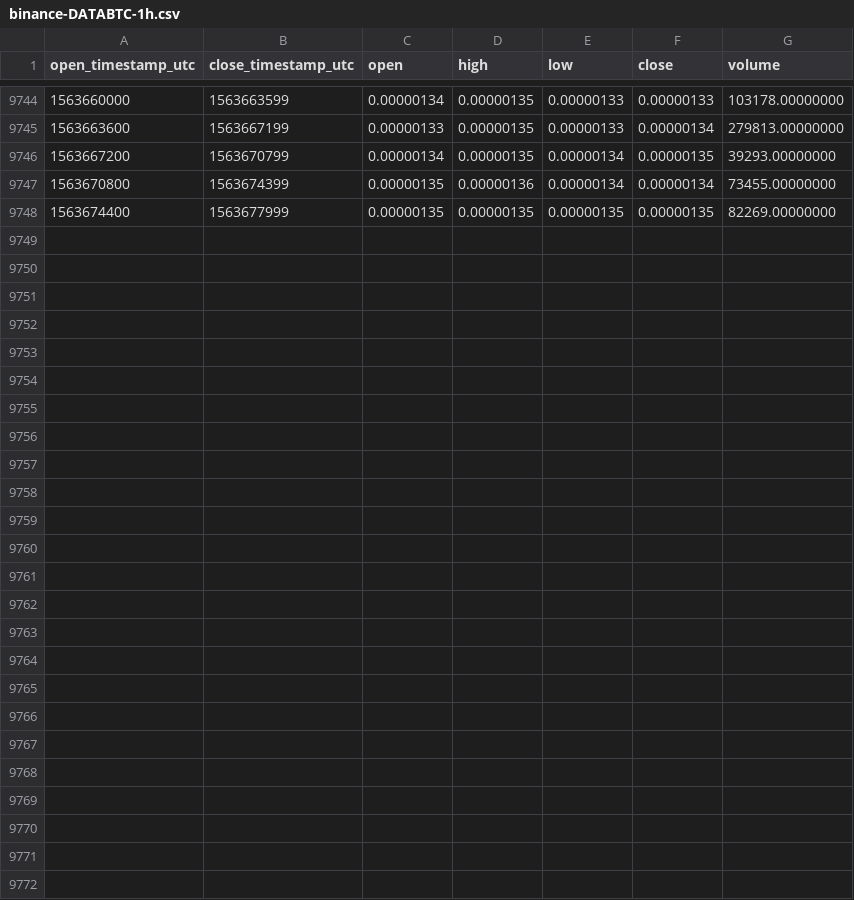
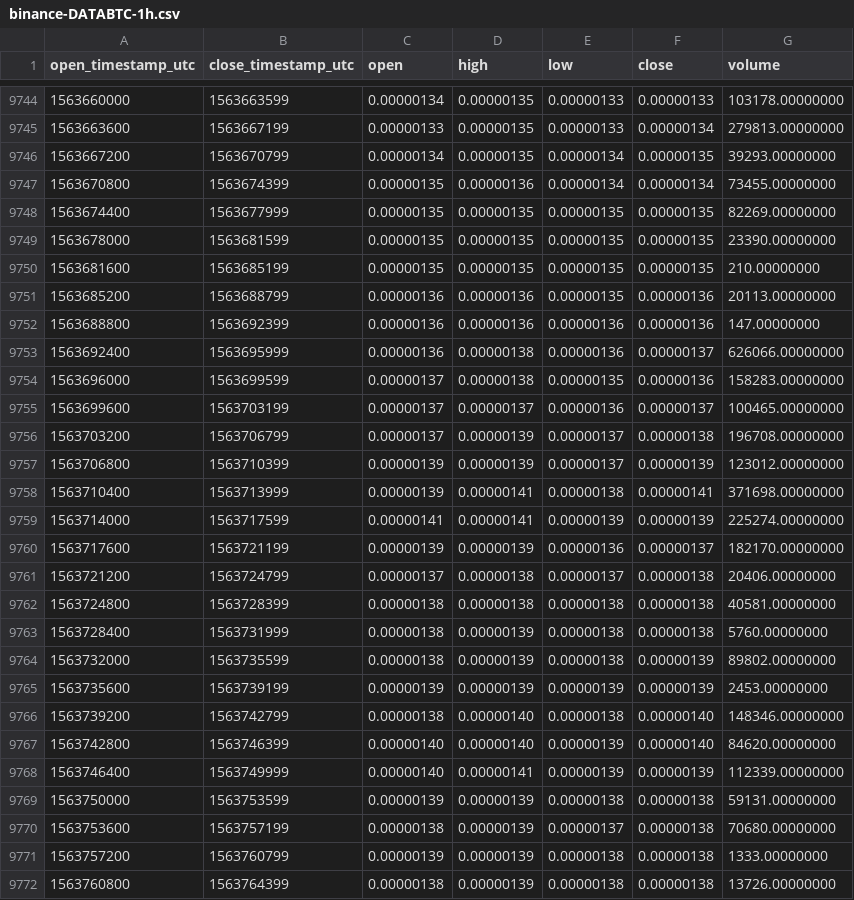
Before and after one commit to cryptobigbro/binance-DATABTC, a CSV file: binance-DATABTC-1h.csv, drawn as a sheet; only a part is shown, gaps mark what is left out.

Commit message:
Update OHLCV data.

```diff
--- a/binance-DATABTC-1h.csv
+++ b/binance-DATABTC-1h.csv
@@ -9748 +9748,25 @@ open_timestamp_utc,close_timestamp_utc,open,high,low,close,volume
 1563674400,1563677999,0.00000135,0.00000135,0.00000135,0.00000135,82269.00000000
+1563678000,1563681599,0.00000135,0.00000135,0.00000135,0.00000135,23390.00000000
+1563681600,1563685199,0.00000135,0.00000135,0.00000135,0.00000135,210.00000000
+1563685200,1563688799,0.00000136,0.00000136,0.00000135,0.00000136,20113.00000000
+1563688800,1563692399,0.00000136,0.00000136,0.00000136,0.00000136,147.00000000
+1563692400,1563695999,0.00000136,0.00000138,0.00000136,0.00000137,626066.00000000
+1563696000,1563699599,0.00000137,0.00000138,0.00000135,0.00000136,158283.00000000
+1563699600,1563703199,0.00000137,0.00000137,0.00000136,0.00000137,100465.00000000
+1563703200,1563706799,0.00000137,0.00000139,0.00000137,0.00000138,196708.00000000
+1563706800,1563710399,0.00000139,0.00000139,0.00000137,0.00000139,123012.00000000
+1563710400,1563713999,0.00000139,0.00000141,0.00000138,0.00000141,371698.00000000
+1563714000,1563717599,0.00000141,0.00000141,0.00000139,0.00000139,225274.00000000
+1563717600,1563721199,0.00000139,0.00000139,0.00000136,0.00000137,182170.00000000
+1563721200,1563724799,0.00000137,0.00000138,0.00000137,0.00000138,20406.00000000
+1563724800,1563728399,0.00000138,0.00000138,0.00000138,0.00000138,40581.00000000
+1563728400,1563731999,0.00000138,0.00000139,0.00000138,0.00000138,5760.00000000
+1563732000,1563735599,0.00000138,0.00000139,0.00000138,0.00000139,89802.00000000
+1563735600,1563739199,0.00000139,0.00000139,0.00000139,0.00000139,2453.00000000
+1563739200,1563742799,0.00000138,0.00000140,0.00000138,0.00000140,148346.00000000
+1563742800,1563746399,0.00000140,0.00000140,0.00000139,0.00000140,84620.00000000
+1563746400,1563749999,0.00000140,0.00000141,0.00000139,0.00000139,112339.00000000
+1563750000,1563753599,0.00000139,0.00000139,0.00000138,0.00000138,59131.00000000
+1563753600,1563757199,0.00000138,0.00000139,0.00000137,0.00000138,70680.00000000
+1563757200,1563760799,0.00000139,0.00000139,0.00000138,0.00000138,1333.00000000
+1563760800,1563764399,0.00000138,0.00000139,0.00000138,0.00000138,13726.00000000
```
Also changed, not shown: binance-DATABTC-1d.csv.
